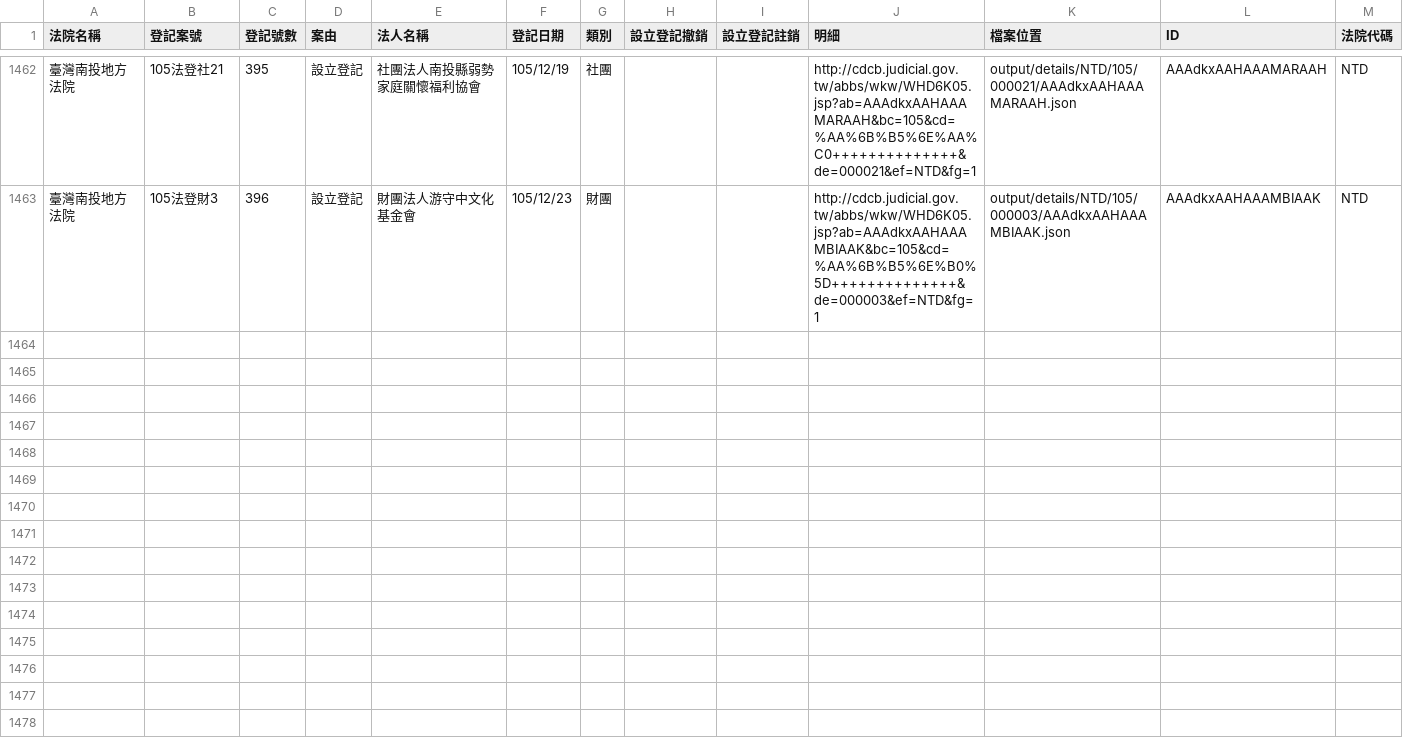
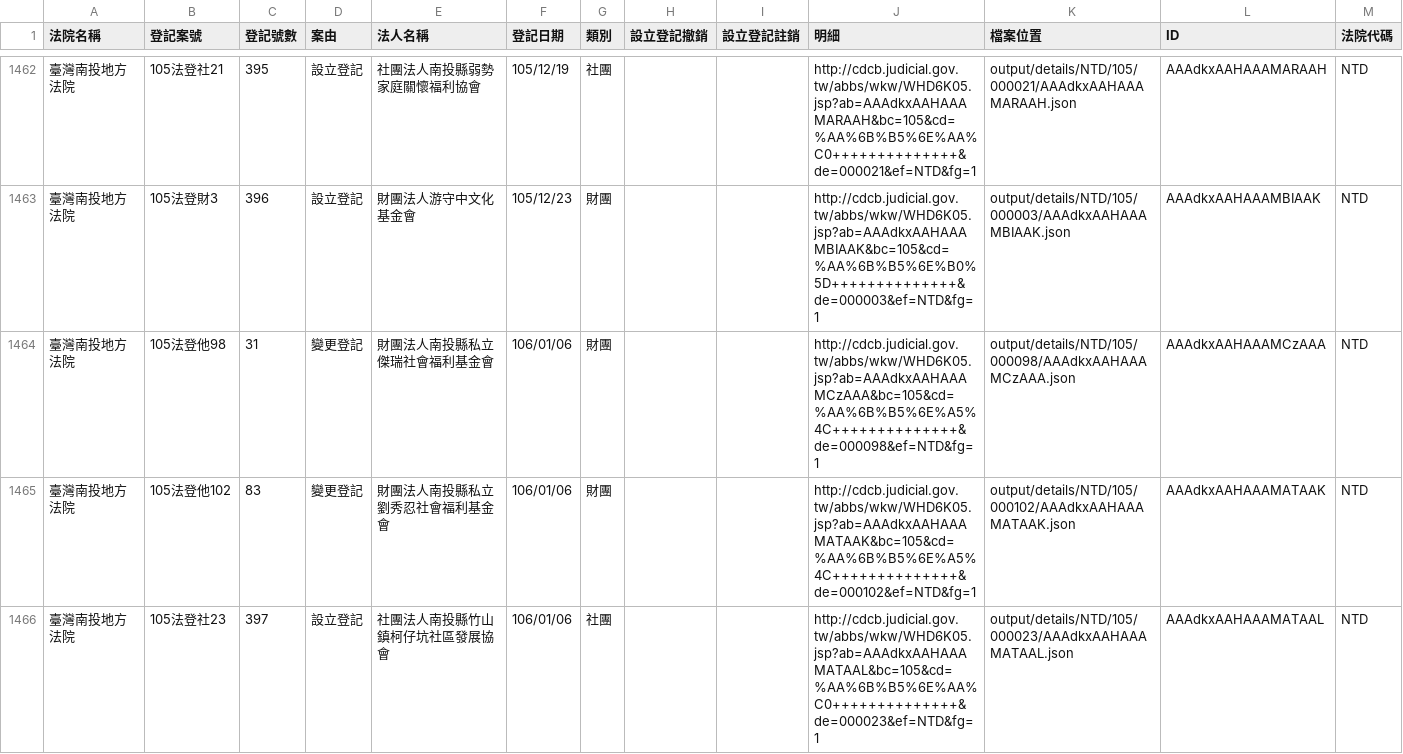
Before and after one commit to longhsiung/foundationtw, a CSV file: output/lists/NTD.csv, drawn as a sheet; only a part is shown, gaps mark what is left out.

Commit message:
update datasets @ 2017-01-07 02:00:01

```diff
--- a/output/lists/NTD.csv
+++ b/output/lists/NTD.csv
@@ -1463 +1463,4 @@
 臺灣南投地方法院,105法登財3,396,設立登記,財團法人游守中文化基金會,105/12/23,財團,,,http://cdcb.judicial.gov.tw/abbs/wkw/WHD6K05.jsp?ab=AAAdkxAAHAAAMBIAAK&bc=105&cd=%AA%6B%B5%6E%B0%5D++++++++++++++&de=000003&ef=NTD&fg=1,output/details/NTD/105/000003/AAAdkxAAHAAAMBIAAK.json,AAAdkxAAHAAAMBIAAK,NTD
+臺灣南投地方法院,105法登他98,31,變更登記,財團法人南投縣私立傑瑞社會福利基金會,106/01/06,財團,,,http://cdcb.judicial.gov.tw/abbs/wkw/WHD6K05.jsp?ab=AAAdkxAAHAAAMCzAAA&bc=105&cd=%AA%6B%B5%6E%A5%4C++++++++++++++&de=000098&ef=NTD&fg=1,output/details/NTD/105/000098/AAAdkxAAHAAAMCzAAA.json,AAAdkxAAHAAAMCzAAA,NTD
+臺灣南投地方法院,105法登他102,83,變更登記,財團法人南投縣私立劉秀忍社會福利基金會,106/01/06,財團,,,http://cdcb.judicial.gov.tw/abbs/wkw/WHD6K05.jsp?ab=AAAdkxAAHAAAMATAAK&bc=105&cd=%AA%6B%B5%6E%A5%4C++++++++++++++&de=000102&ef=NTD&fg=1,output/details/NTD/105/000102/AAAdkxAAHAAAMATAAK.json,AAAdkxAAHAAAMATAAK,NTD
+臺灣南投地方法院,105法登社23,397,設立登記,社團法人南投縣竹山鎮柯仔坑社區發展協會,106/01/06,社團,,,http://cdcb.judicial.gov.tw/abbs/wkw/WHD6K05.jsp?ab=AAAdkxAAHAAAMATAAL&bc=105&cd=%AA%6B%B5%6E%AA%C0++++++++++++++&de=000023&ef=NTD&fg=1,output/details/NTD/105/000023/AAAdkxAAHAAAMATAAL.json,AAAdkxAAHAAAMATAAL,NTD
```
Also changed, not shown: output/lists/CHD.csv, output/lists/PTD.csv, 37 other files.
